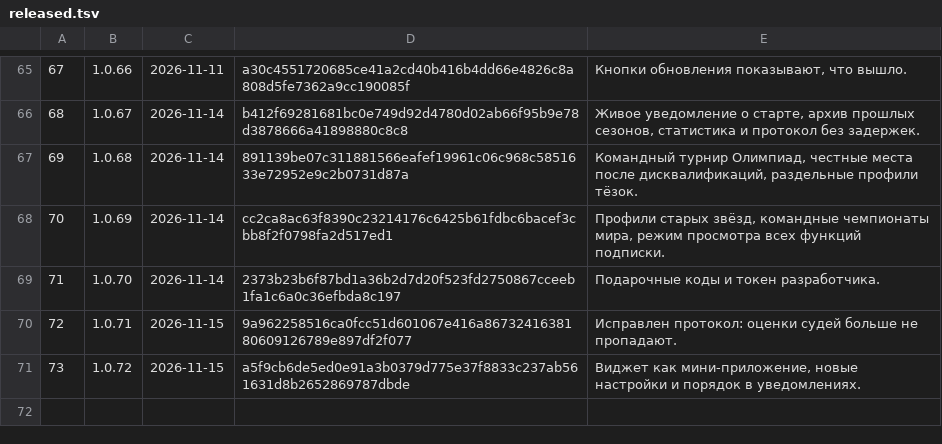
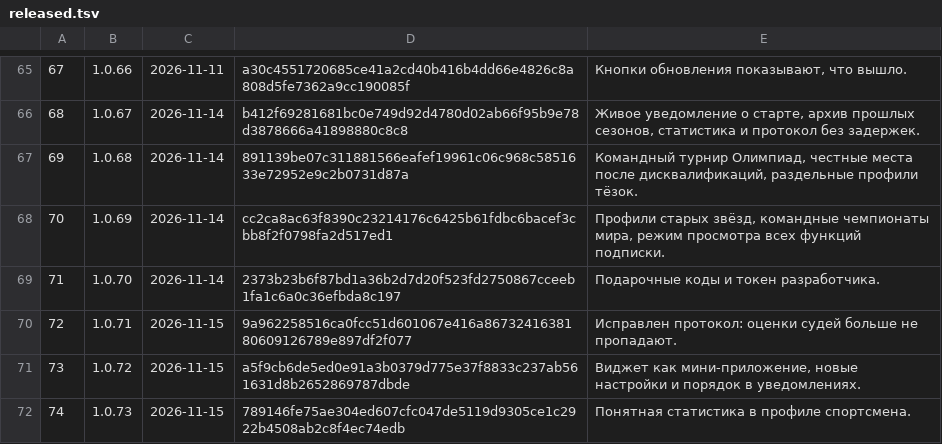
Before and after one commit to xFurya/Starty, a TSV file: tools/released.tsv, drawn as a sheet; only a part is shown, gaps mark what is left out; the diff names each change by its address in the sheet, - before the commit and + after, or states it on an @@ line.

```diff
--- a/tools/released.tsv
+++ b/tools/released.tsv
+row 72: 74 | 1.0.73 | 2026-11-15 | 789146fe75ae304ed607cfc047de5119d9305ce1c2922b4508ab2c8f4ec74edb | Понятная статистика в профиле спортсмена.
```
Also changed, not shown: 5 other files.
